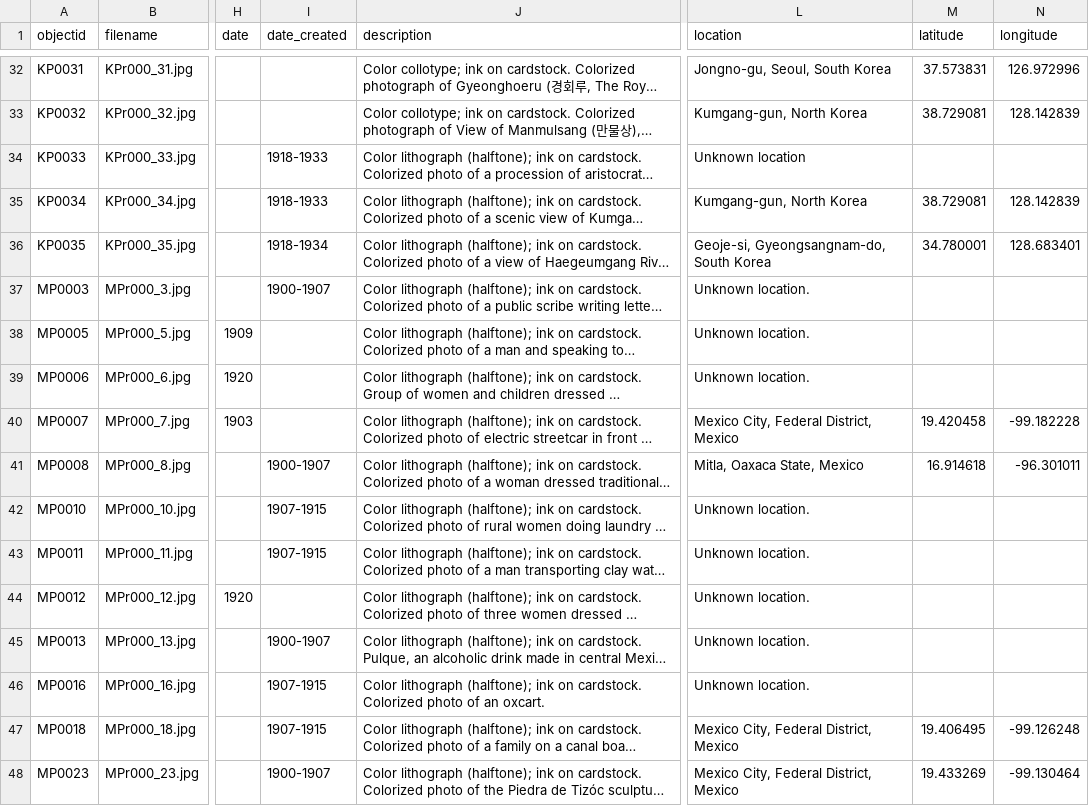
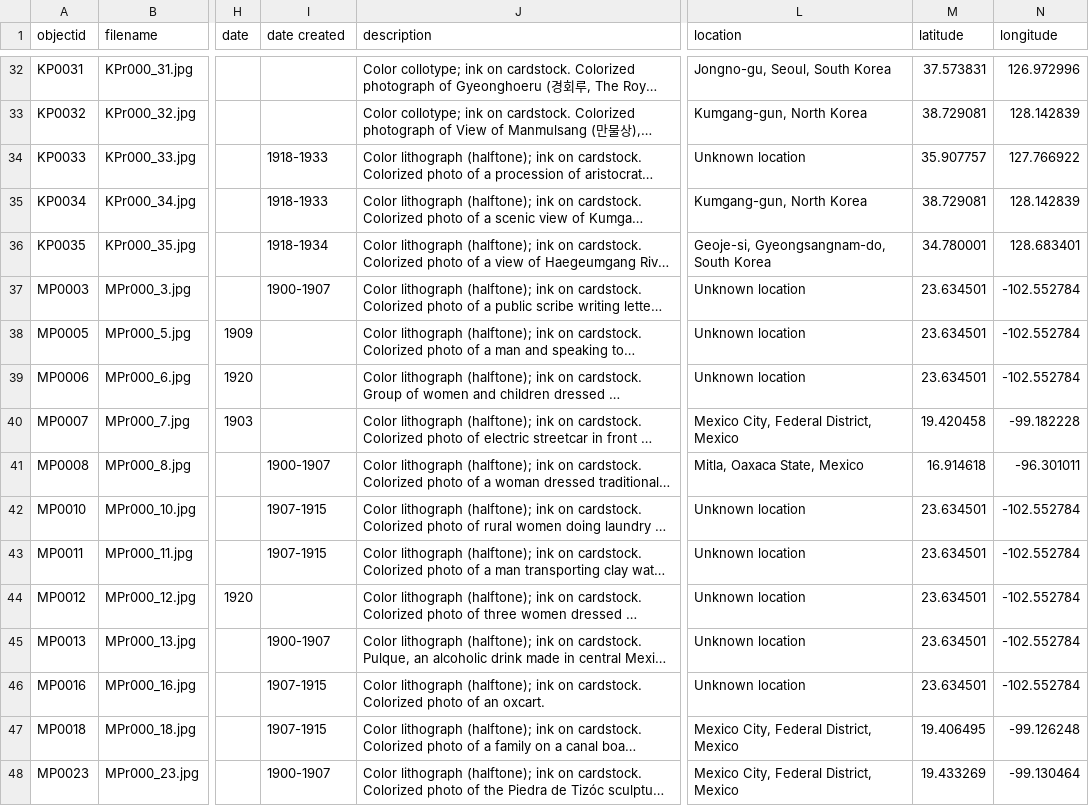
Before and after one commit to CPP-Korea-Mexico-Postcards-Project/global-south-postcards, a CSV file: _data/korea_mexico_metadata.csv, drawn as a sheet; only a part is shown, gaps mark what is left out; long unchanged cells end in …; the diff covers the shown part only; the diff names each change by its address in the sheet, - before the commit and + after, or states it on an @@ line.

```diff
--- a/_data/korea_mexico_metadata.csv
+++ b/_data/korea_mexico_metadata.csv
-I1: date_created
+I1: date created
-M34 (latitude): (empty)
+M34 (latitude): 35.907757
-N34 (longitude): (empty)
+N34 (longitude): 127.766922
-L37:L39 (location): Unknown location.
+L37:L39 (location): Unknown location
-M37:M39 (latitude): (empty)
+M37:M39 (latitude): 23.634501
-N37:N39 (longitude): (empty)
+N37:N39 (longitude): -102.552784
-L42:L46 (location): Unknown location.
+L42:L46 (location): Unknown location
-M42:M46 (latitude): (empty)
+M42:M46 (latitude): 23.634501
-N42:N46 (longitude): (empty)
+N42:N46 (longitude): -102.552784
```
Also changed, not shown: 74 edited cells elsewhere in this file.
